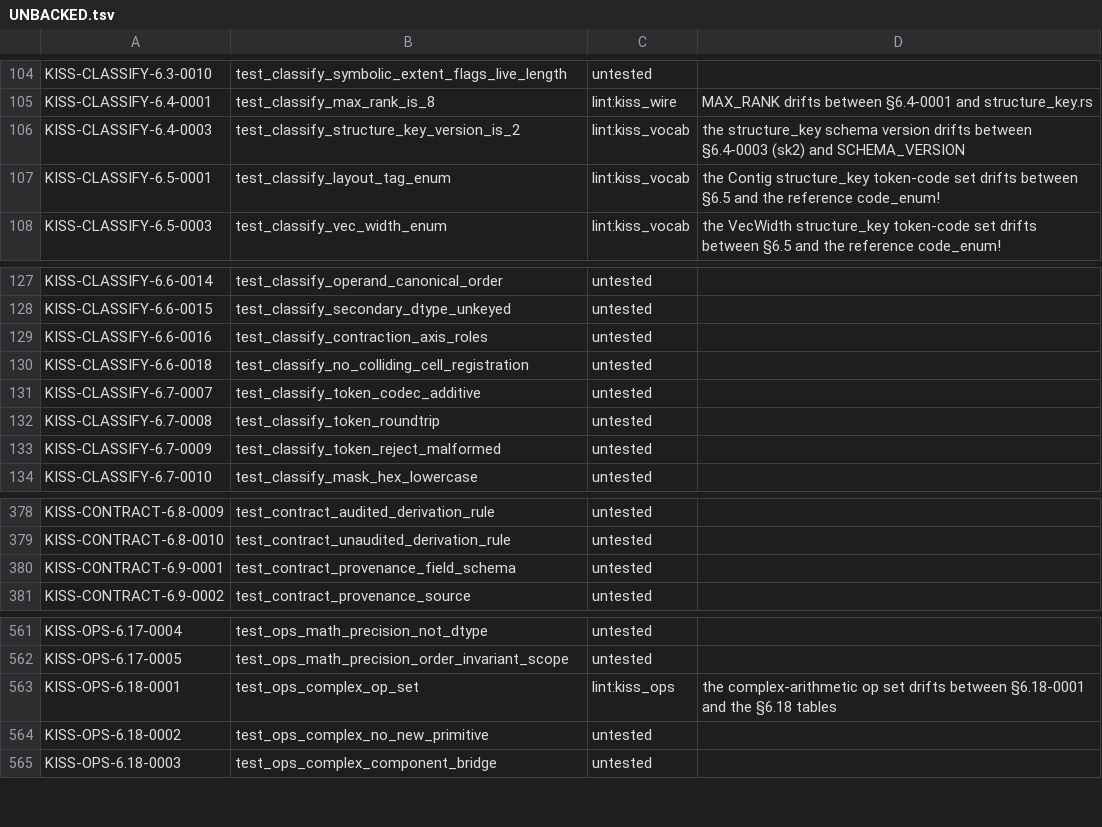
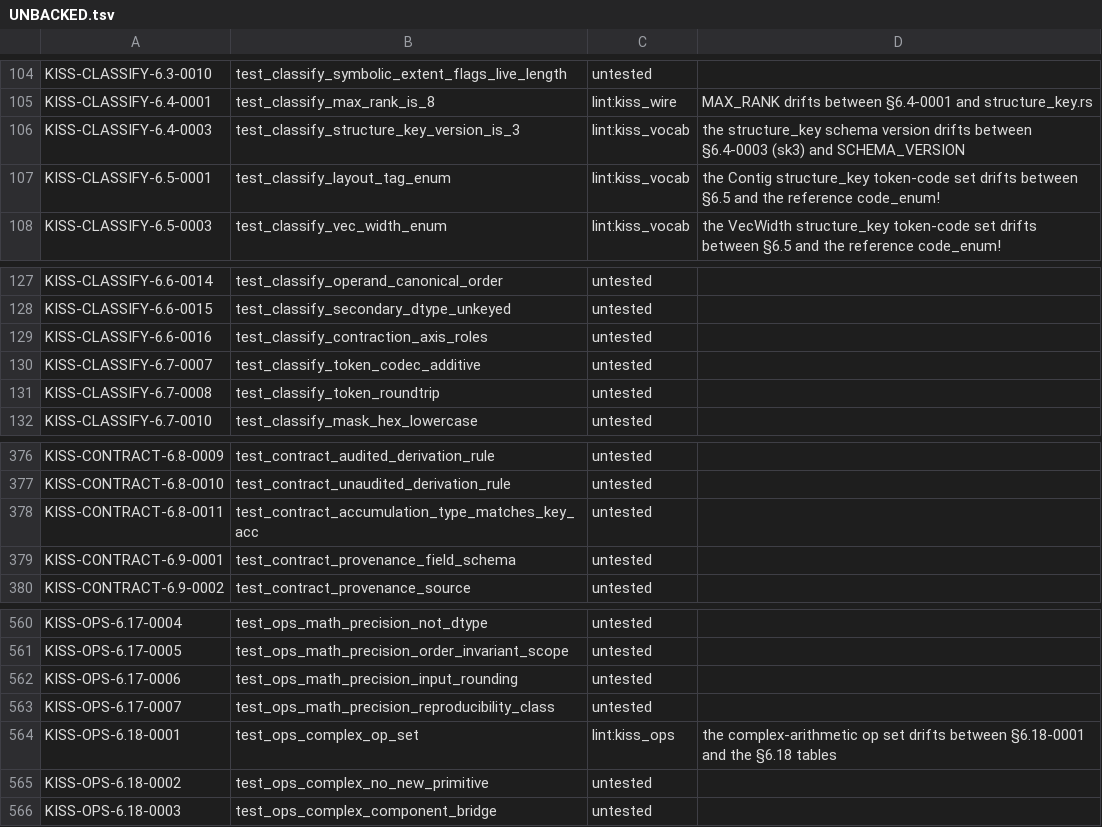
Before and after one commit to ThinkersJournal/KISS, a TSV file: conformance/UNBACKED.tsv, drawn as a sheet; only a part is shown, gaps mark what is left out.

```diff
--- a/conformance/UNBACKED.tsv
+++ b/conformance/UNBACKED.tsv
@@ -105,3 +105,3 @@ KISS-CLASSIFY-6.3-0010	test_classify_symbolic_extent_flags_live_length	untested
 KISS-CLASSIFY-6.4-0001	test_classify_max_rank_is_8	lint:kiss_wire	MAX_RANK drifts between §6.4-0001 and structure_key.rs
-KISS-CLASSIFY-6.4-0003	test_classify_structure_key_version_is_2	lint:kiss_vocab	the structure_key schema version drifts between §6.4-0003 (sk2) and SCHEMA_VERSION
+KISS-CLASSIFY-6.4-0003	test_classify_structure_key_version_is_3	lint:kiss_vocab	the structure_key schema version drifts between §6.4-0003 (sk3) and SCHEMA_VERSION
 KISS-CLASSIFY-6.5-0001	test_classify_layout_tag_enum	lint:kiss_vocab	the Contig structure_key token-code set drifts between §6.5 and the reference code_enum!
@@ -129,6 +129,4 @@ KISS-CLASSIFY-6.6-0015	test_classify_secondary_dtype_unkeyed	untested
 KISS-CLASSIFY-6.6-0016	test_classify_contraction_axis_roles	untested	
-KISS-CLASSIFY-6.6-0018	test_classify_no_colliding_cell_registration	untested	
 KISS-CLASSIFY-6.7-0007	test_classify_token_codec_additive	untested	
 KISS-CLASSIFY-6.7-0008	test_classify_token_roundtrip	untested	
-KISS-CLASSIFY-6.7-0009	test_classify_token_reject_malformed	untested	
 KISS-CLASSIFY-6.7-0010	test_classify_mask_hex_lowercase	untested	
@@ -379,2 +377,3 @@ KISS-CONTRACT-6.8-0009	test_contract_audited_derivation_rule	untested
 KISS-CONTRACT-6.8-0010	test_contract_unaudited_derivation_rule	untested	
+KISS-CONTRACT-6.8-0011	test_contract_accumulation_type_matches_key_acc	untested	
 KISS-CONTRACT-6.9-0001	test_contract_provenance_field_schema	untested	
@@ -562,2 +561,4 @@ KISS-OPS-6.17-0004	test_ops_math_precision_not_dtype	untested
 KISS-OPS-6.17-0005	test_ops_math_precision_order_invariant_scope	untested	
+KISS-OPS-6.17-0006	test_ops_math_precision_input_rounding	untested	
+KISS-OPS-6.17-0007	test_ops_math_precision_reproducibility_class	untested	
 KISS-OPS-6.18-0001	test_ops_complex_op_set	lint:kiss_ops	the complex-arithmetic op set drifts between §6.18-0001 and the §6.18 tables
```
Also changed, not shown: 6 other files.
